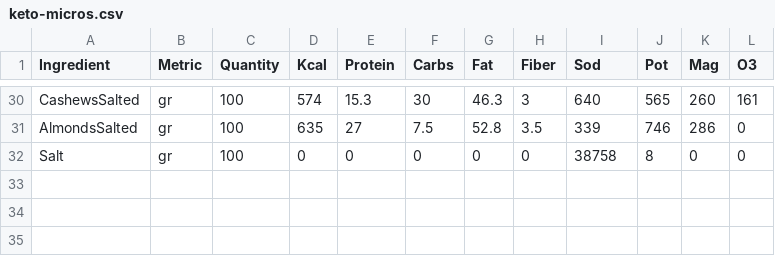
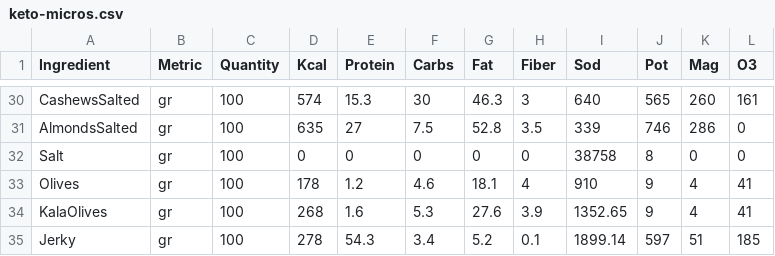
Before and after one commit to lucamc9/Nutrition-App, a CSV file: keto-micros.csv, drawn as a sheet; only a part is shown, gaps mark what is left out; the diff names each change by its address in the sheet, - before the commit and + after, or states it on an @@ line.

```diff
--- a/keto-micros.csv
+++ b/keto-micros.csv
+row 33: Olives | gr | 100 | 178 | 1.2 | 4.6 | 18.1 | 4 | 910 | 9 | 4 | 41
+row 34: KalaOlives | gr | 100 | 268 | 1.6 | 5.3 | 27.6 | 3.9 | 1352.65 | 9 | 4 | 41
+row 35: Jerky | gr | 100 | 278 | 54.3 | 3.4 | 5.2 | 0.1 | 1899.14 | 597 | 51 | 185
```
Also changed, not shown: keto-price.csv, 3 other files.
